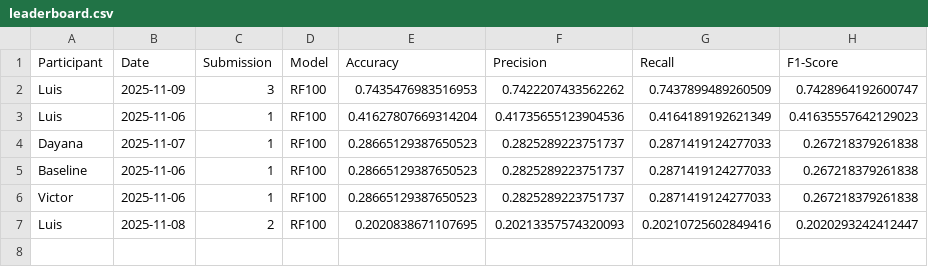
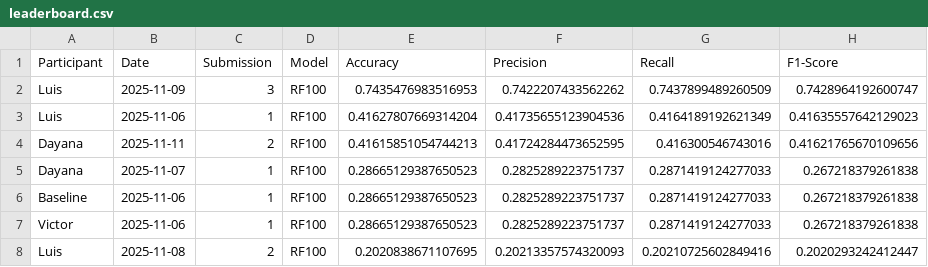
Before and after one commit to Doctorado-UDP/data-mining-2025, a CSV file: prediction_challenge/leaderboard.csv, drawn as a sheet.

Commit message:
Update leaderboard.csv

```diff
--- a/prediction_challenge/leaderboard.csv
+++ b/prediction_challenge/leaderboard.csv
@@ -3,2 +3,3 @@ Luis,2025-11-09,3,RF100,0.7435476983516953,0.7422207433562262,0.7437899489260509
 Luis,2025-11-06,1,RF100,0.41627807669314204,0.41735655123904536,0.4164189192621349,0.41635557642129023
+Dayana,2025-11-11,2,RF100,0.41615851054744213,0.41724284473652595,0.416300546743016,0.41621765670109656
 Dayana,2025-11-07,1,RF100,0.28665129387650523,0.2825289223751737,0.2871419124277033,0.267218379261838
```
